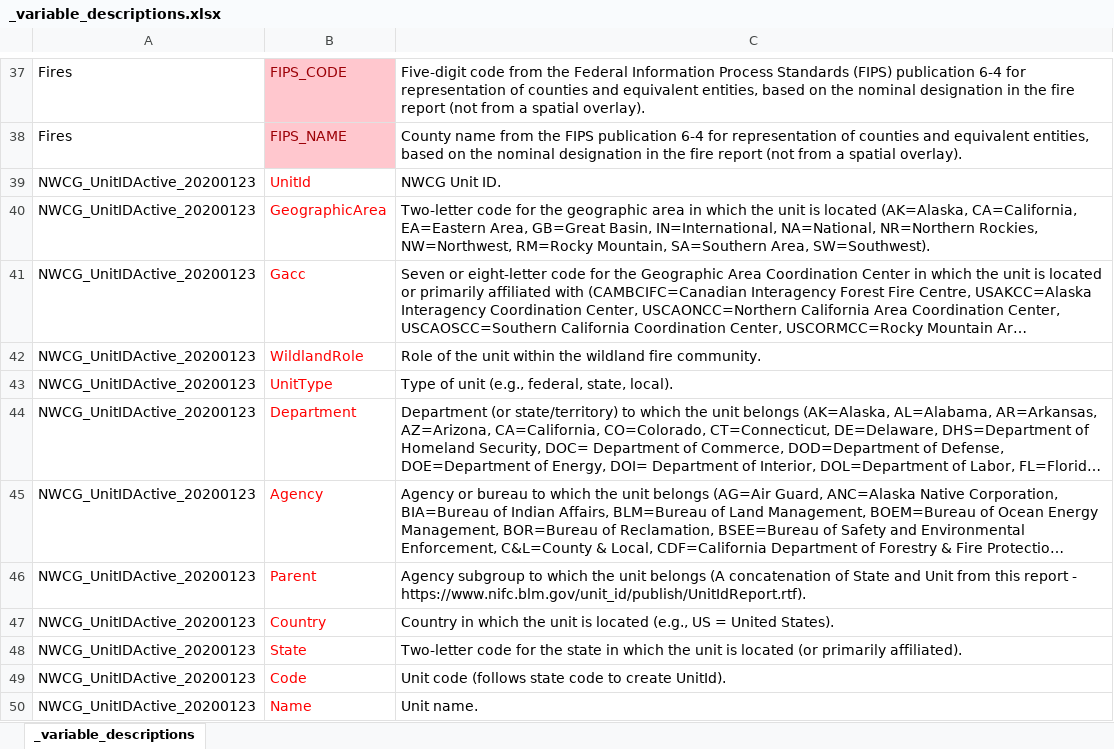
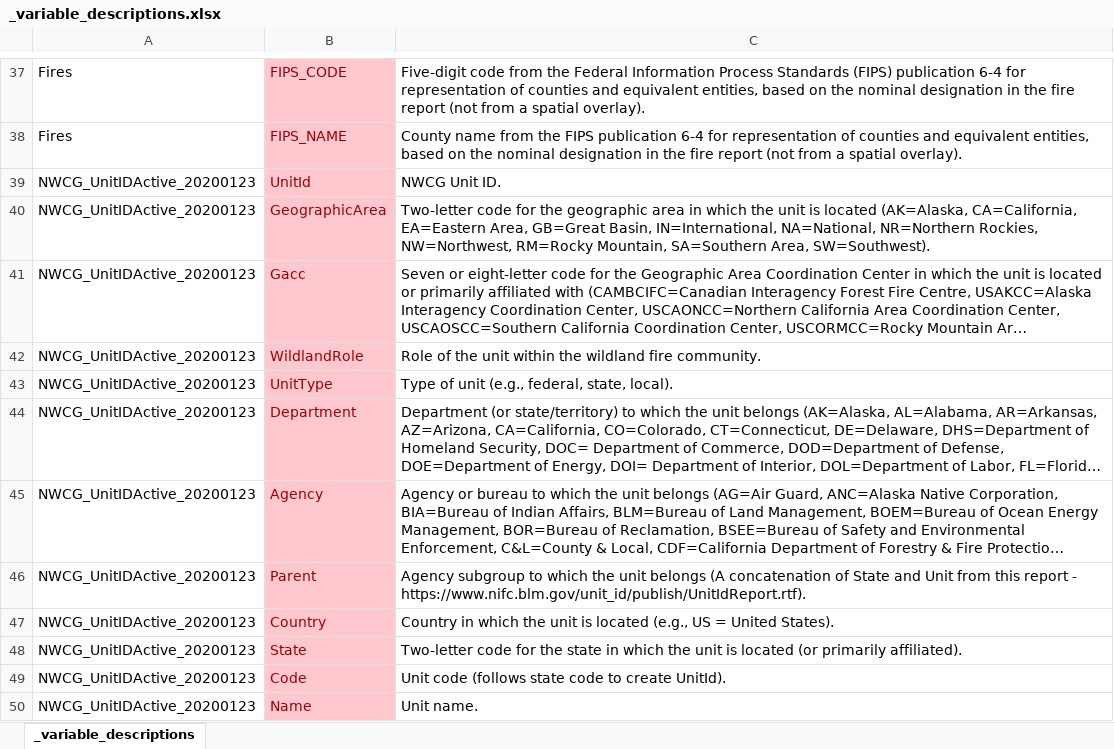
Before and after one commit to Soumyajyotidutta/WildFire, an Excel workbook: Playground Analysis/Documentation/_variable_descriptions.xlsx, sheet _variable_descriptions, drawn as a sheet; only a part is shown, gaps mark what is left out; long unchanged cells end in …; values as stored, in another font and other column widths than the file's, no borders; charts and pictures not drawn; the diff names each change by its address in the sheet, - before the commit and + after, or states it on an @@ line.

Commit message:
Playground Analysis Updategit add .

```diff
--- a/Playground Analysis/Documentation/_variable_descriptions.xlsx (sheet _variable_descriptions)
+++ b/Playground Analysis/Documentation/_variable_descriptions.xlsx (sheet _variable_descriptions)
@@ B39:B50 fill: none → #FFC7CE, text colour: #FF0000 → #9C0006 @@
```
Also changed, not shown: charts or pictures, 2 other files.
